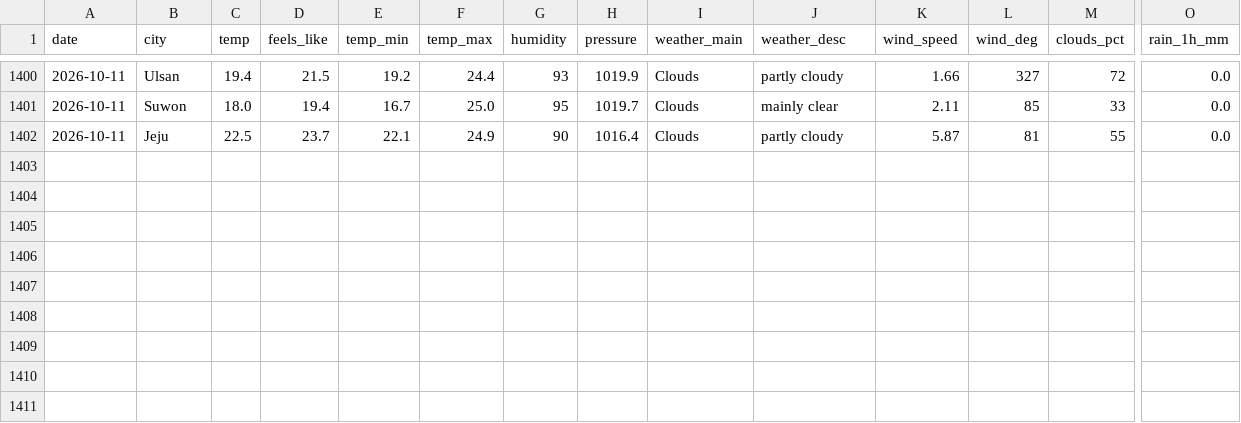
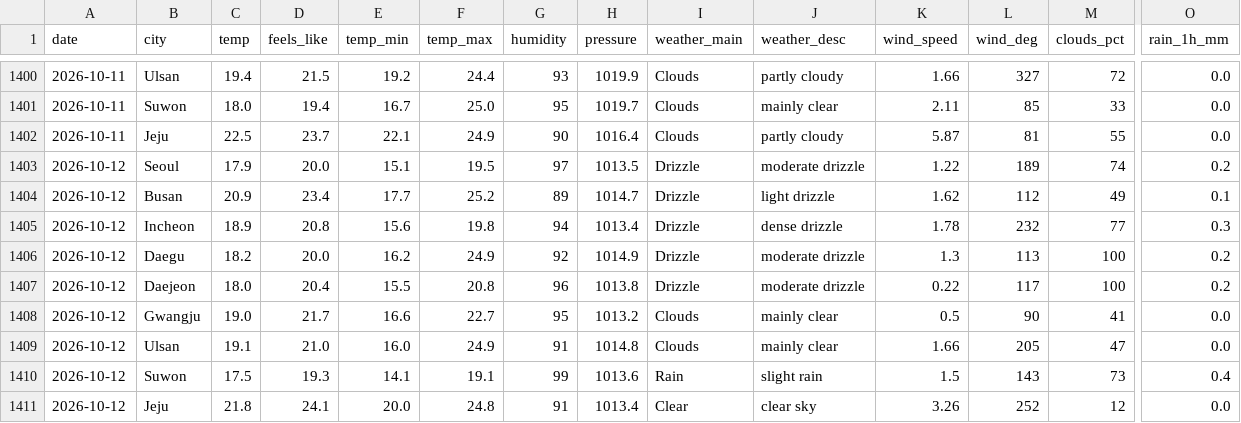
Before and after one commit to icedo724/data_collection, a CSV file: data/environment/weather.csv, drawn as a sheet; only a part is shown, gaps mark what is left out; rows hold the shown columns only; the diff names each change by its address in the sheet, - before the commit and + after, or states it on an @@ line.

```diff
--- a/data/environment/weather.csv
+++ b/data/environment/weather.csv
+row 1403: 2026-10-12 | Seoul | 17.9 | 20.0 | 15.1 | 19.5 | 97 | 1013.5 | Drizzle | moderate drizzle | 1.22 | 189 | 74 | 0.2
+row 1404: 2026-10-12 | Busan | 20.9 | 23.4 | 17.7 | 25.2 | 89 | 1014.7 | Drizzle | light drizzle | 1.62 | 112 | 49 | 0.1
+row 1405: 2026-10-12 | Incheon | 18.9 | 20.8 | 15.6 | 19.8 | 94 | 1013.4 | Drizzle | dense drizzle | 1.78 | 232 | 77 | 0.3
+row 1406: 2026-10-12 | Daegu | 18.2 | 20.0 | 16.2 | 24.9 | 92 | 1014.9 | Drizzle | moderate drizzle | 1.3 | 113 | 100 | 0.2
+row 1407: 2026-10-12 | Daejeon | 18.0 | 20.4 | 15.5 | 20.8 | 96 | 1013.8 | Drizzle | moderate drizzle | 0.22 | 117 | 100 | 0.2
+row 1408: 2026-10-12 | Gwangju | 19.0 | 21.7 | 16.6 | 22.7 | 95 | 1013.2 | Clouds | mainly clear | 0.5 | 90 | 41 | 0.0
+row 1409: 2026-10-12 | Ulsan | 19.1 | 21.0 | 16.0 | 24.9 | 91 | 1014.8 | Clouds | mainly clear | 1.66 | 205 | 47 | 0.0
+row 1410: 2026-10-12 | Suwon | 17.5 | 19.3 | 14.1 | 19.1 | 99 | 1013.6 | Rain | slight rain | 1.5 | 143 | 73 | 0.4
+row 1411: 2026-10-12 | Jeju | 21.8 | 24.1 | 20.0 | 24.8 | 91 | 1013.4 | Clear | clear sky | 3.26 | 252 | 12 | 0.0
```
Also changed, not shown: data/environment/air_quality.csv, data/environment/earthquakes.csv, 8 other files.
